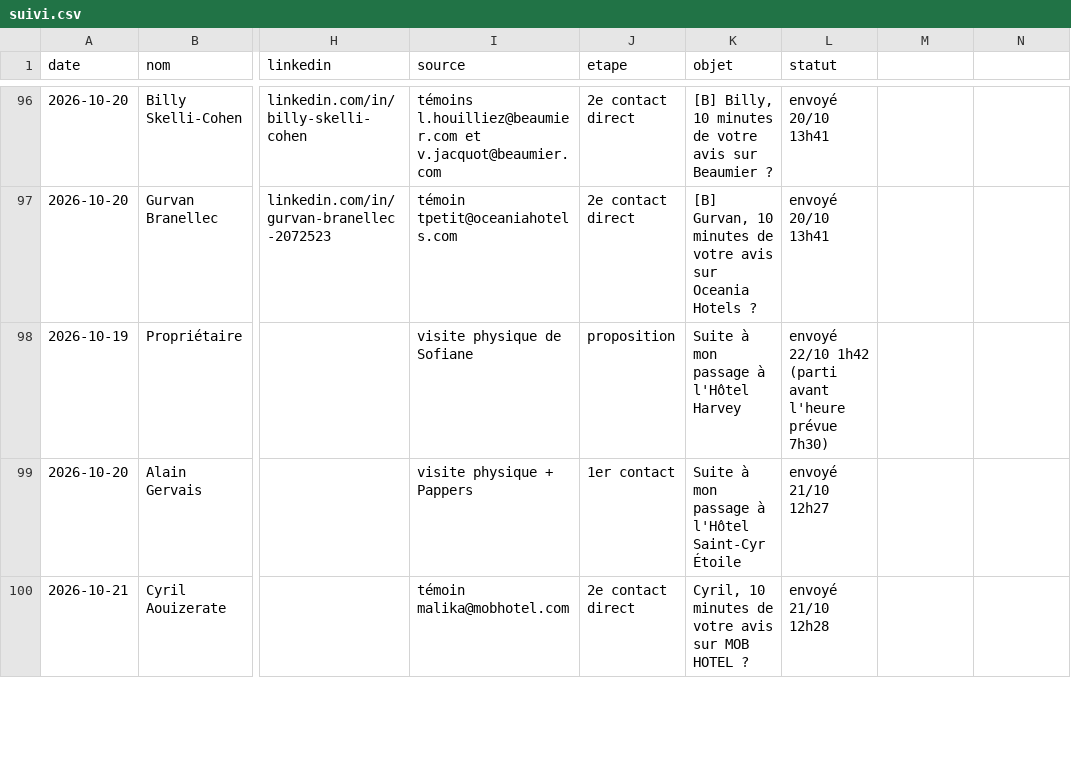
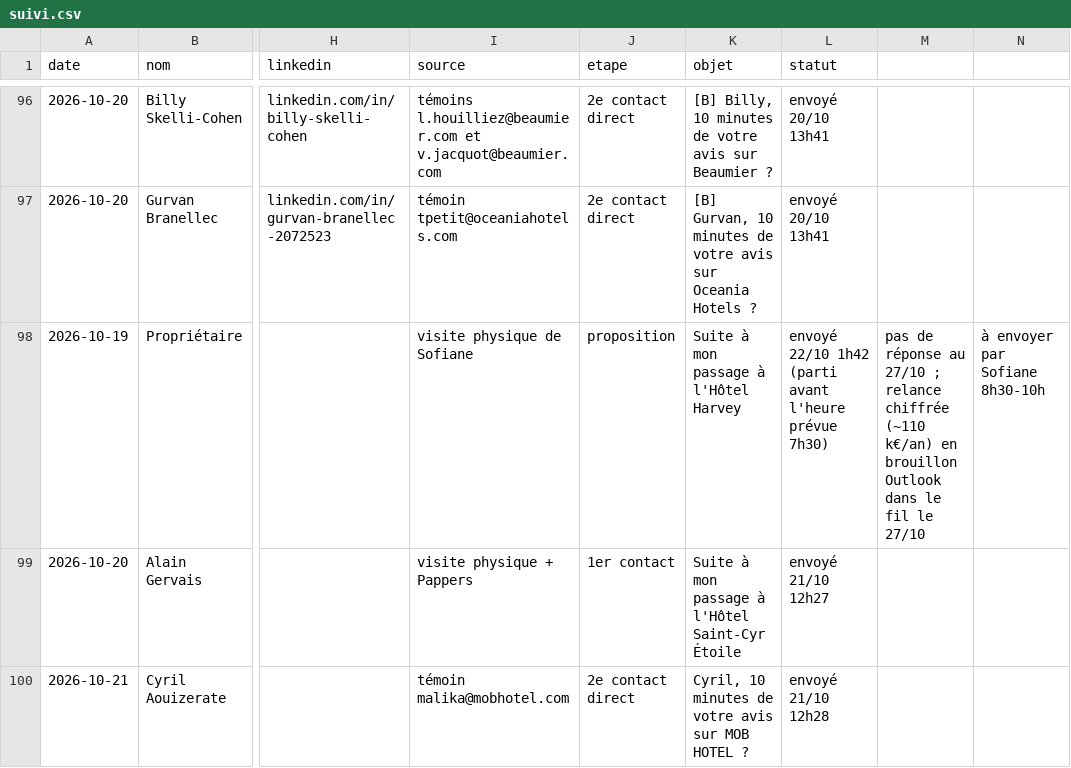
Before and after one commit to sofiane-agencybinari/reception-ai, a CSV file: prospection/suivi.csv, drawn as a sheet; only a part is shown, gaps mark what is left out; the diff names each change by its address in the sheet, - before the commit and + after, or states it on an @@ line.

```diff
--- a/prospection/suivi.csv
+++ b/prospection/suivi.csv
-M98: (empty)
+M98: pas de réponse au 27/10 ; relance chiffrée (~110 k€/an) en brouillon Outlook dans le fil le 27/10
-N98: (empty)
+N98: à envoyer par Sofiane 8h30-10h
```
